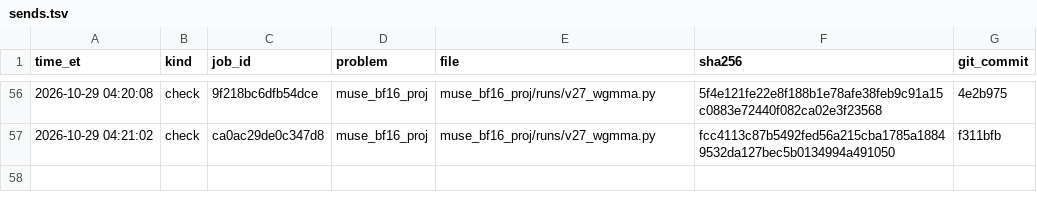
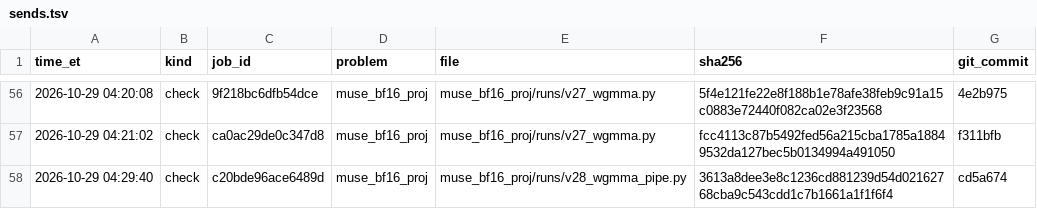
Before and after one commit to arman-dogru/open-kernel-challenge, a TSV file: sends.tsv, drawn as a sheet; only a part is shown, gaps mark what is left out; the diff names each change by its address in the sheet, - before the commit and + after, or states it on an @@ line.

Commit message:
bf16 v28 check c20bde96ace6489d: 9/9, 0.915x (0.901-0.928); profiles

```diff
--- a/sends.tsv
+++ b/sends.tsv
+row 58: 2026-10-29 04:29:40 | check | c20bde96ace6489d | muse_bf16_proj | muse_bf16_proj/runs/v28_wgmma_pipe.py | 3613a8dee3e8c1236cd881239d54d02162768cba9c543cdd1c7b1661a1f1f6f4 | cd5a674
```
Also changed, not shown: 3 other files.
